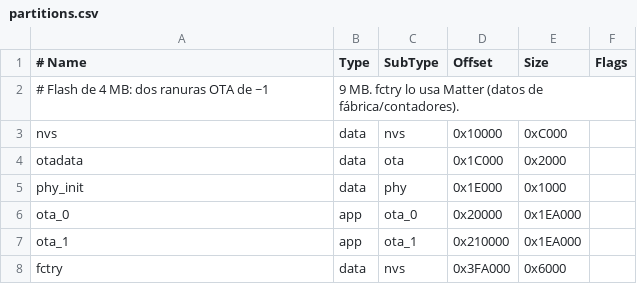
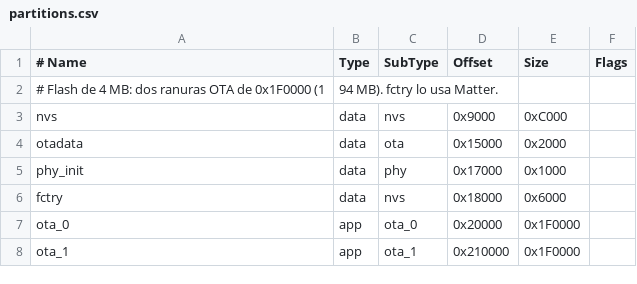
Before and after one commit to hardvk0/luz-c6-matter, a CSV file: partitions.csv, drawn as a sheet.

```diff
--- a/partitions.csv
+++ b/partitions.csv
@@ -1,8 +1,8 @@
 # Name,   Type, SubType, Offset,   Size,     Flags
-# Flash de 4 MB: dos ranuras OTA de ~1,9 MB. fctry lo usa Matter (datos de fábrica/contadores).
-nvs,      data, nvs,     0x10000,  0xC000,
-otadata,  data, ota,     0x1C000,  0x2000,
-phy_init, data, phy,     0x1E000,  0x1000,
-ota_0,    app,  ota_0,   0x20000,  0x1EA000,
-ota_1,    app,  ota_1,   0x210000, 0x1EA000,
-fctry,    data, nvs,     0x3FA000, 0x6000
+# Flash de 4 MB: dos ranuras OTA de 0x1F0000 (1,94 MB). fctry lo usa Matter.
+nvs,      data, nvs,     0x9000,   0xC000,
+otadata,  data, ota,     0x15000,  0x2000,
+phy_init, data, phy,     0x17000,  0x1000,
+fctry,    data, nvs,     0x18000,  0x6000,
+ota_0,    app,  ota_0,   0x20000,  0x1F0000,
+ota_1,    app,  ota_1,   0x210000, 0x1F0000,
```
Also changed, not shown: 3 other files.
